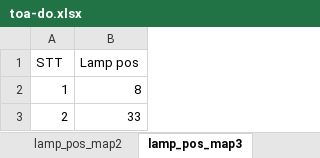
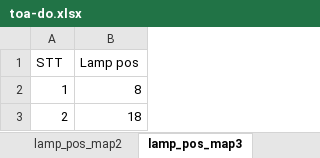
Before and after one commit to toanqn/fuzzy-logic, an Excel workbook: media/toa-do.xlsx, sheet lamp_pos_map3, drawn as a sheet; values as stored, in another font and other column widths than the file's, no borders; the diff names each change by its address in the sheet, - before the commit and + after, or states it on an @@ line.

```diff
--- a/media/toa-do.xlsx (sheet lamp_pos_map3)
+++ b/media/toa-do.xlsx (sheet lamp_pos_map3)
-B3 (Lamp pos): 33
+B3 (Lamp pos): 18
```
Also changed, not shown: sheet Map 03, sheet Map 02, sheet lamp_coordinates_map3, sheet lamp_pos_map2, sheet lamp_coordinates_map2, sheet lamp_coordinates_map1, 4 other files.
